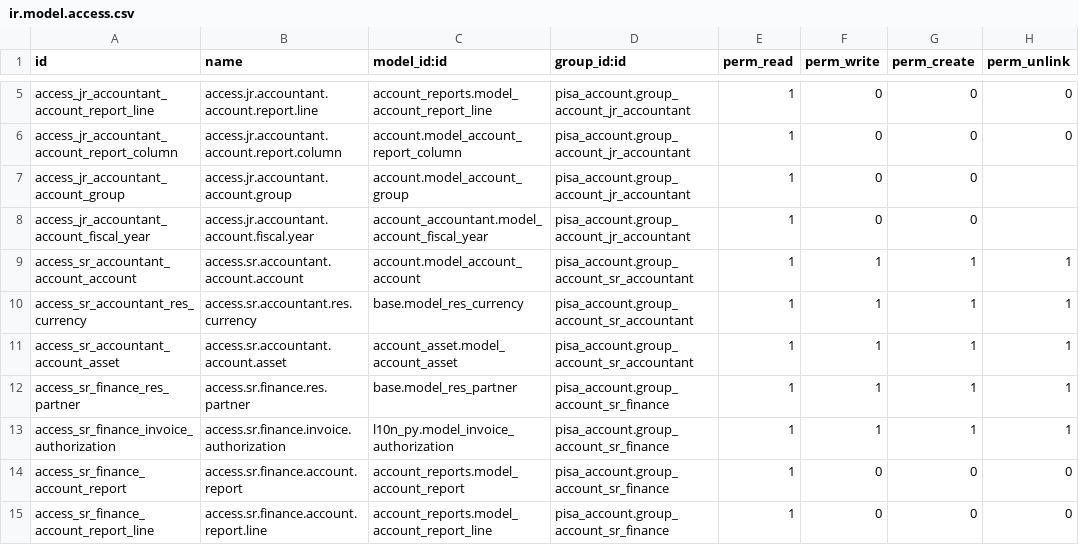
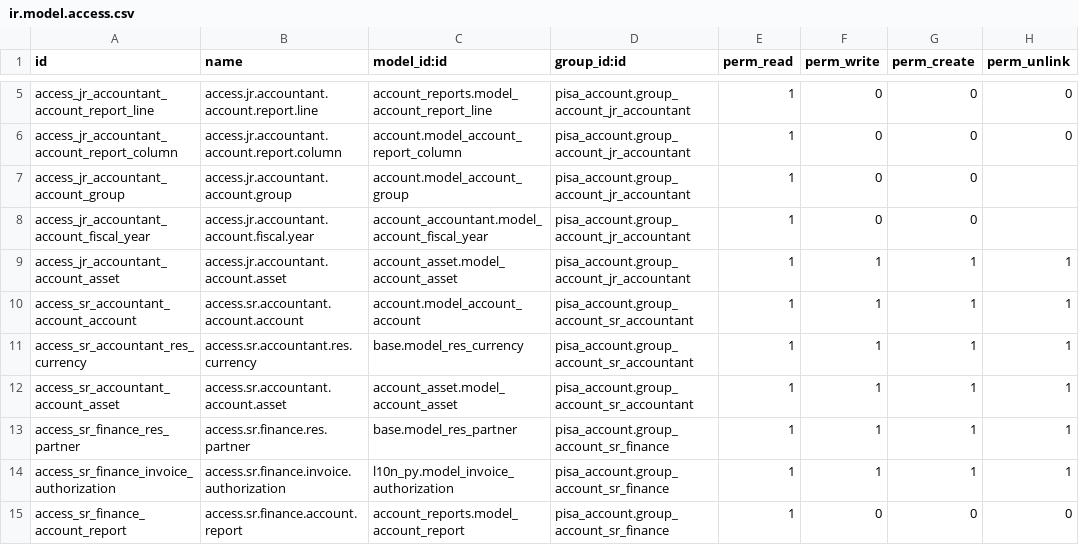
Before and after one commit to penguin-group/testing-project, a CSV file: pisa_account/security/ir.model.access.csv, drawn as a sheet; only a part is shown, gaps mark what is left out; the shorter side is filled out with more unchanged rows; the diff names each change by its address in the sheet, - before the commit and + after, or states it on an @@ line.

Commit message:
feat(pisa_account): Add access rights for junior accountant, grant asset creation permissions, restrict journal entry confirmation for invoicing roles, and add accounting entries block for specific roles

```diff
--- a/pisa_account/security/ir.model.access.csv
+++ b/pisa_account/security/ir.model.access.csv
+row 9: access_jr_accountant_account_asset | access.jr.accountant.account.asset | account_asset.model_account_asset | pisa_account.group_account_jr_accountant | 1 | 1 | 1 | 1
```
Also changed, not shown: 2 other files.
